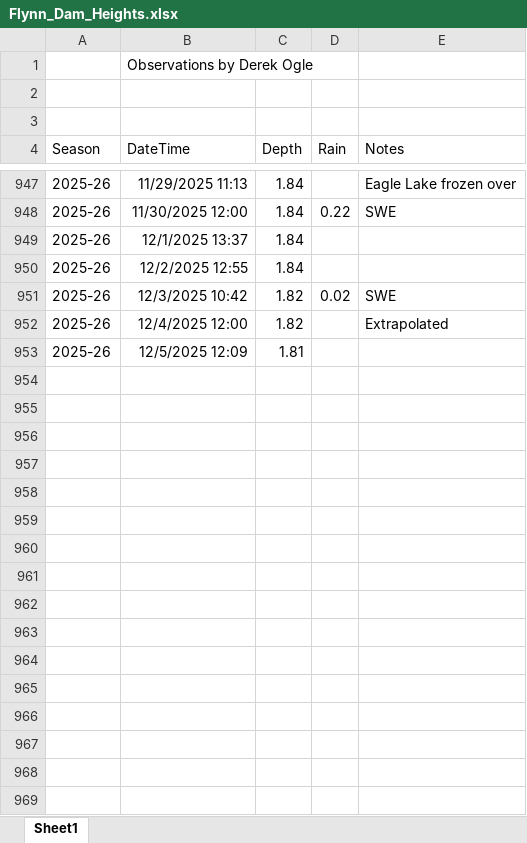
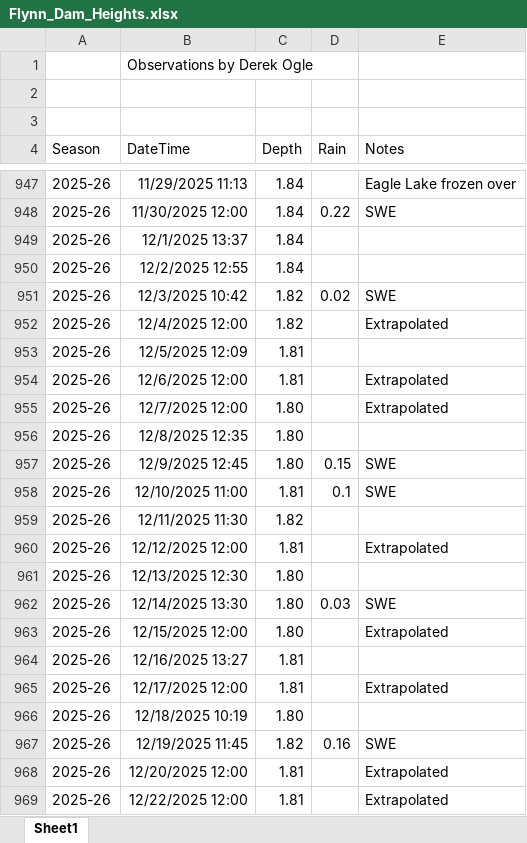
Before and after one commit to droglenc/droglenc.github.io, an Excel workbook: portfolio/posts/_data/Flynn_Dam_Heights.xlsx, sheet Sheet1, drawn as a sheet; only a part is shown, gaps mark what is left out; values as stored, in another font and other column widths than the file's, no borders; the diff covers the shown part only; the diff names each change by its address in the sheet, - before the commit and + after, or states it on an @@ line.

```diff
--- a/portfolio/posts/_data/Flynn_Dam_Heights.xlsx (sheet Sheet1)
+++ b/portfolio/posts/_data/Flynn_Dam_Heights.xlsx (sheet Sheet1)
+row 954: 2025-26 | 12/6/2025 12:00 | 1.81 |  | Extrapolated
+row 955: 2025-26 | 12/7/2025 12:00 | 1.80 |  | Extrapolated
+row 956: 2025-26 | 12/8/2025 12:35 | 1.80
+row 957: 2025-26 | 12/9/2025 12:45 | 1.80 | 0.15 | SWE
+row 958: 2025-26 | 12/10/2025 11:00 | 1.81 | 0.1 | SWE
+row 959: 2025-26 | 12/11/2025 11:30 | 1.82
+row 960: 2025-26 | 12/12/2025 12:00 | 1.81 |  | Extrapolated
+row 961: 2025-26 | 12/13/2025 12:30 | 1.80
+row 962: 2025-26 | 12/14/2025 13:30 | 1.80 | 0.03 | SWE
+row 963: 2025-26 | 12/15/2025 12:00 | 1.80 |  | Extrapolated
+row 964: 2025-26 | 12/16/2025 13:27 | 1.81
+row 965: 2025-26 | 12/17/2025 12:00 | 1.81 |  | Extrapolated
+row 966: 2025-26 | 12/18/2025 10:19 | 1.80
+row 967: 2025-26 | 12/19/2025 11:45 | 1.82 | 0.16 | SWE
+row 968: 2025-26 | 12/20/2025 12:00 | 1.81 |  | Extrapolated
+row 969: 2025-26 | 12/22/2025 12:00 | 1.81 |  | Extrapolated
```
Also changed, not shown: 16 added rows elsewhere in this sheet, 54 other files.
